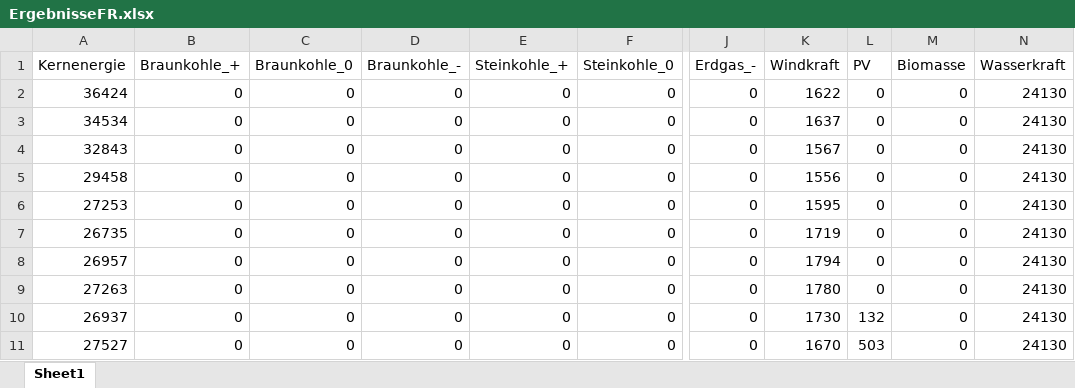
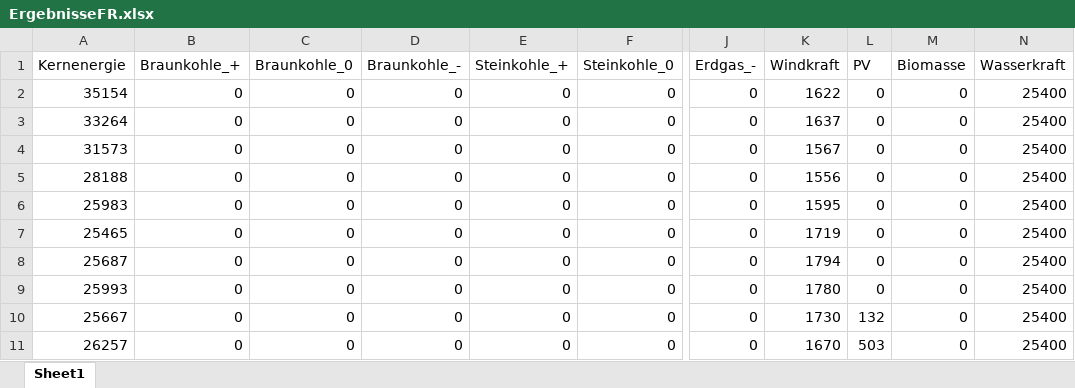
Before and after one commit to Miriamhuetter/EWI-Einstiegsmodel, an Excel workbook: ErgebnisseFR.xlsx, sheet Sheet1, drawn as a sheet; only a part is shown, gaps mark what is left out; values as stored, in another font and other column widths than the file's, no borders; the diff names each change by its address in the sheet, - before the commit and + after, or states it on an @@ line.

```diff
--- a/ErgebnisseFR.xlsx (sheet Sheet1)
+++ b/ErgebnisseFR.xlsx (sheet Sheet1)
-A2 (Kernenergie): 36424
+A2 (Kernenergie): 35154
-N2:N11 (Wasserkraft): 24130
+N2:N11 (Wasserkraft): 25400
-A3 (Kernenergie): 34534
+A3 (Kernenergie): 33264
-A4 (Kernenergie): 32843
+A4 (Kernenergie): 31573
-A5 (Kernenergie): 29458
+A5 (Kernenergie): 28188
-A6 (Kernenergie): 27253
+A6 (Kernenergie): 25983
-A7 (Kernenergie): 26735
+A7 (Kernenergie): 25465
-A8 (Kernenergie): 26957
+A8 (Kernenergie): 25687
-A9 (Kernenergie): 27263
+A9 (Kernenergie): 25993
-A10 (Kernenergie): 26937
+A10 (Kernenergie): 25667
-A11 (Kernenergie): 27527
+A11 (Kernenergie): 26257
```
Also changed, not shown: ErgebnisseDE.xlsx, ErgebnisseNL.xlsx, 2 other files.
